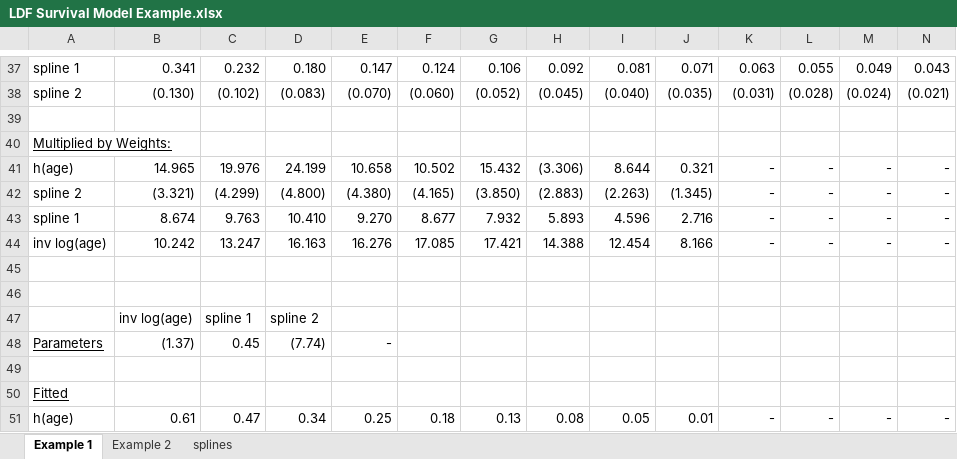
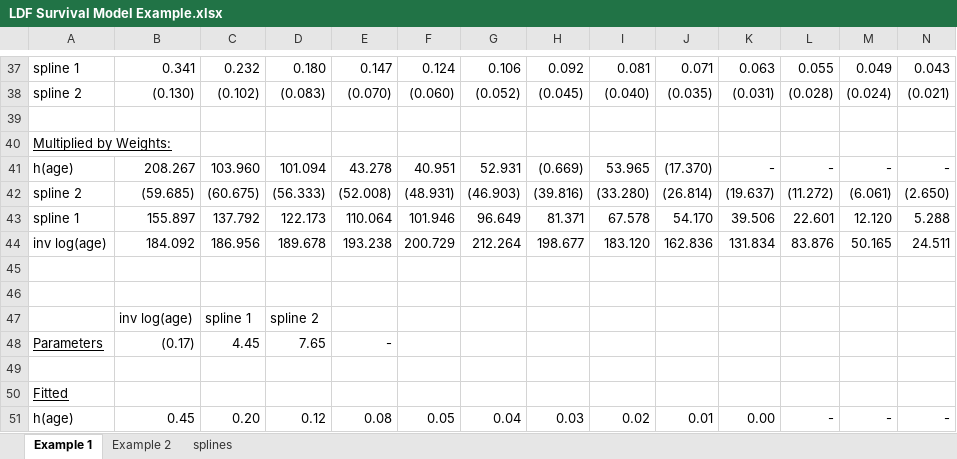
Before and after one commit to urikorn/survival_ldfs, an Excel workbook: LDF Survival Model Example.xlsx, sheet Example 1, drawn as a sheet; only a part is shown, gaps mark what is left out; values as stored, in another font and other column widths than the file's, no borders; charts and pictures not drawn; removed rows and columns are numbered as before the commit, all else as after; rows hold the shown columns only; the diff covers the shown part only; the diff names each change by its address in the sheet, - before the commit and + after, or states it on an @@ line.

Commit message:
Update LDF Survival Model Example.xlsx

```diff
--- a/LDF Survival Model Example.xlsx (sheet Example 1)
+++ b/LDF Survival Model Example.xlsx (sheet Example 1)
-B41: 14.965
+B41: 208.267
-C41: 19.976
+C41: 103.960
-D41: 24.199
+D41: 101.094
-E41: 10.658
+E41: 43.278
-F41: 10.502
+F41: 40.951
-G41: 15.432
+G41: 52.931
-H41: (3.306)
+H41: (0.669)
-I41: 8.644
+I41: 53.965
-J41: 0.321
+J41: (17.370)
-row 42: spline 2 | (3.321) | (4.299) | (4.800) | (4.380) | (4.165) | (3.850) | (2.883) | (2.263) | (1.345) | - | - | - | -
-row 43: spline 1 | 8.674 | 9.763 | 10.410 | 9.270 | 8.677 | 7.932 | 5.893 | 4.596 | 2.716 | - | - | - | -
-row 44: inv log(age) | 10.242 | 13.247 | 16.163 | 16.276 | 17.085 | 17.421 | 14.388 | 12.454 | 8.166 | - | - | - | -
+row 42: spline 2 | (59.685) | (60.675) | (56.333) | (52.008) | (48.931) | (46.903) | (39.816) | (33.280) | (26.814) | (19.637) | (11.272) | (6.061) | (2.650)
+row 43: spline 1 | 155.897 | 137.792 | 122.173 | 110.064 | 101.946 | 96.649 | 81.371 | 67.578 | 54.170 | 39.506 | 22.601 | 12.120 | 5.288
+row 44: inv log(age) | 184.092 | 186.956 | 189.678 | 193.238 | 200.729 | 212.264 | 198.677 | 183.120 | 162.836 | 131.834 | 83.876 | 50.165 | 24.511
-B48: (1.37)
+B48: (0.17)
-C48: 0.45
+C48: 4.45
-D48: (7.74)
+D48: 7.65
-B51: 0.61
+B51: 0.45
-C51: 0.47
+C51: 0.20
-D51: 0.34
+D51: 0.12
-E51: 0.25
+E51: 0.08
-F51: 0.18
+F51: 0.05
-G51: 0.13
+G51: 0.04
-H51: 0.08
+H51: 0.03
-I51: 0.05
+I51: 0.02
-K51: -
+K51: 0.00
```
Also changed, not shown: 14 added rows, 14 removed rows and 82 edited cells elsewhere in this sheet, sheet Example 2, formulas that keep their value, hidden cells, charts or pictures.
